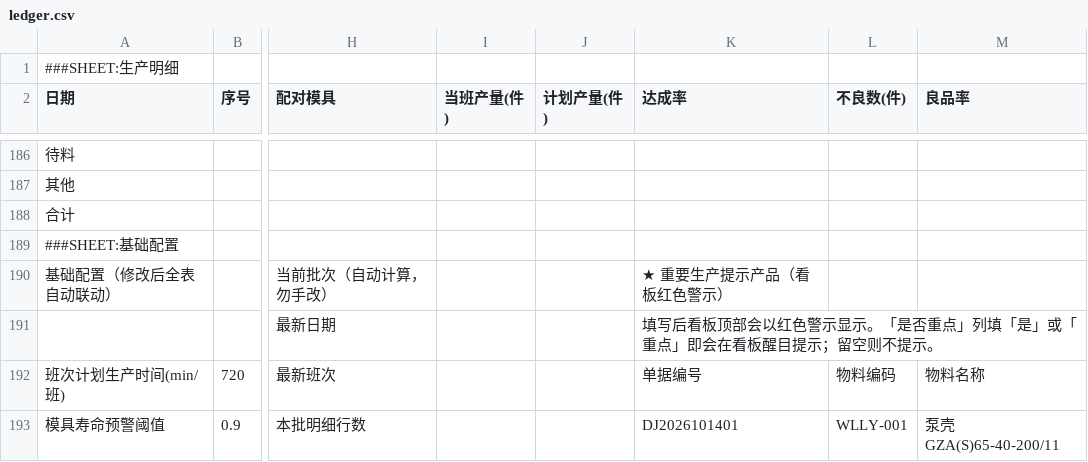
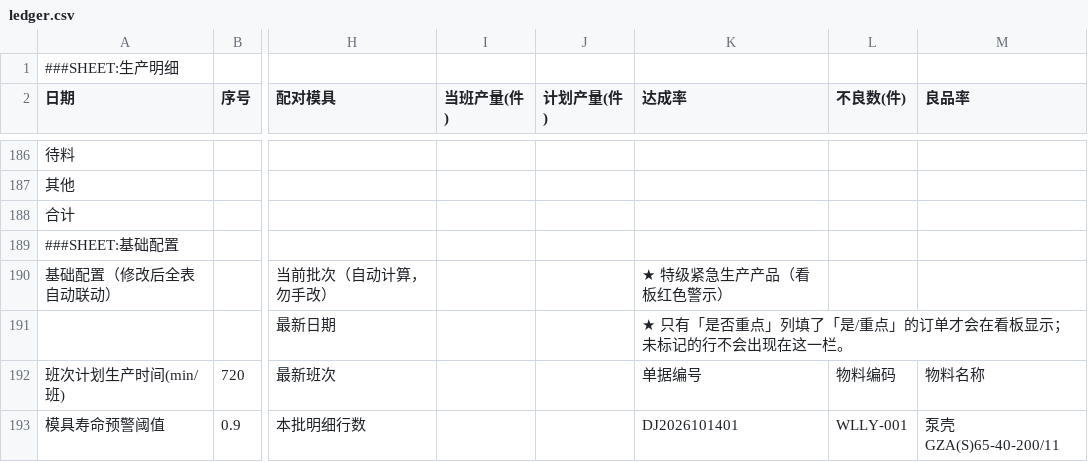
Before and after one commit to Raychxg/pump-dashboard, a CSV file: ledger.csv, drawn as a sheet; only a part is shown, gaps mark what is left out; the diff names each change by its address in the sheet, - before the commit and + after, or states it on an @@ line.

Commit message:
更新台账 2026-10-14 16:57

```diff
--- a/ledger.csv
+++ b/ledger.csv
-K190 (达成率): ★ 重要生产提示产品（看板红色警示）
+K190 (达成率): ★ 特级紧急生产产品（看板红色警示）
-K191 (达成率): 填写后看板顶部会以红色警示显示。「是否重点」列填「是」或「重点」即会在看板醒目提示；留空则不提示。
+K191 (达成率): ★ 只有「是否重点」列填了「是/重点」的订单才会在看板显示；未标记的行不会出现在这一栏。
```
